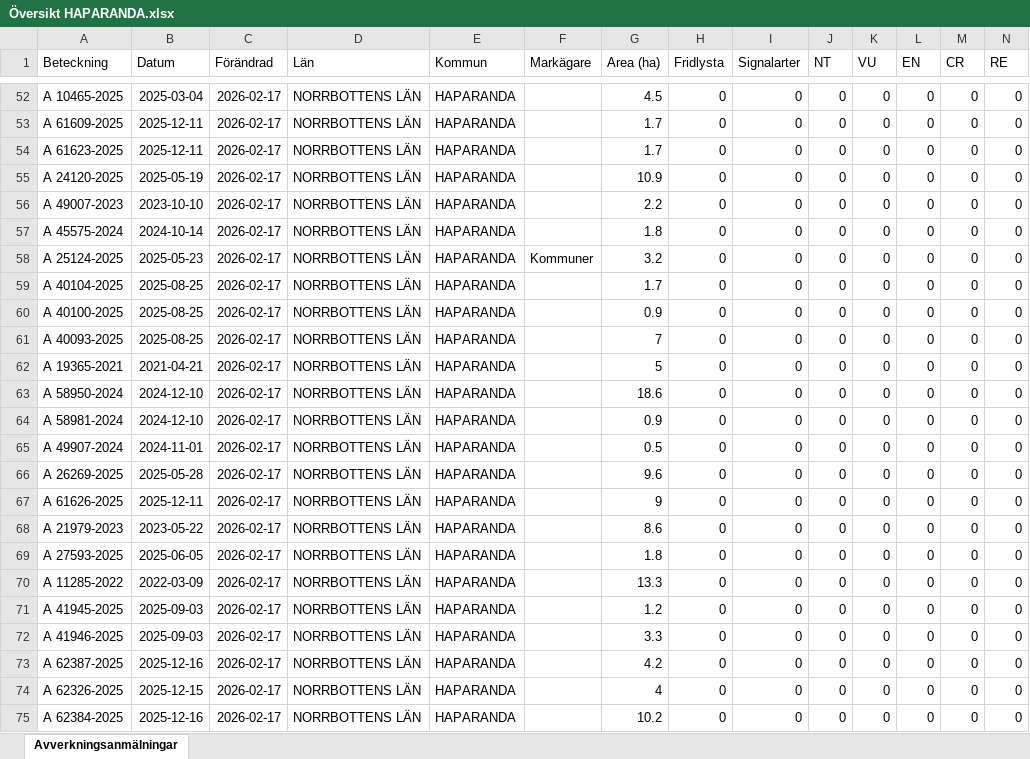
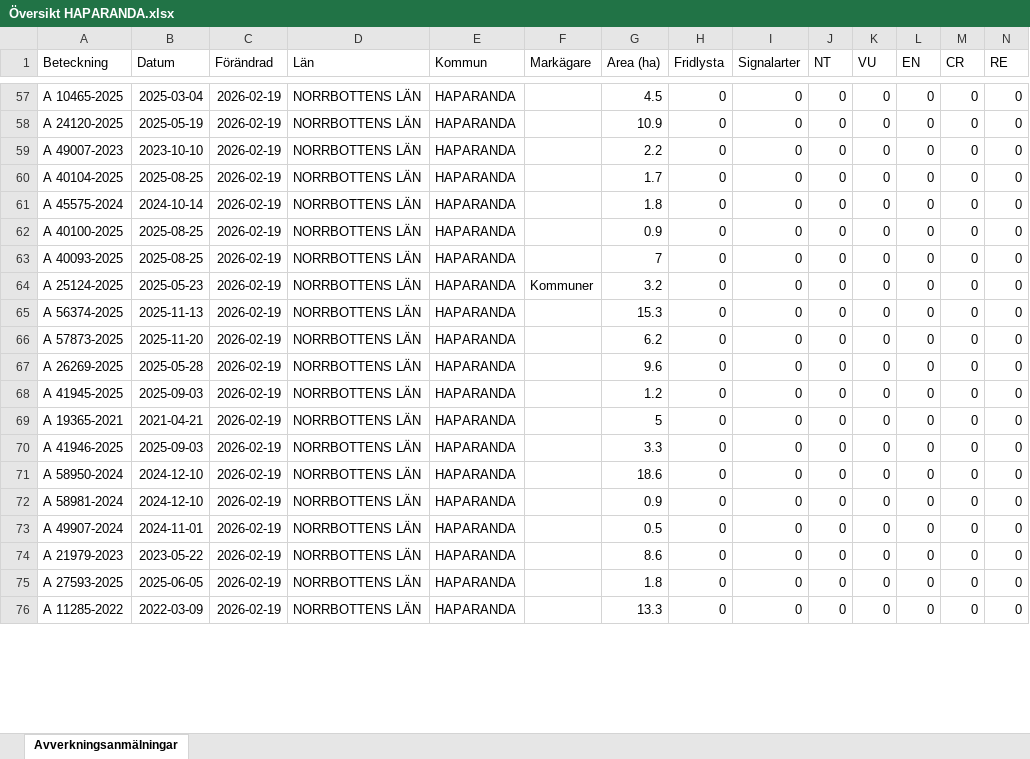
Before and after one commit to klasma/Logging_2583, an Excel workbook: Översikt HAPARANDA.xlsx, sheet Avverkningsanmälningar, drawn as a sheet; only a part is shown, gaps mark what is left out; values as stored, in another font and other column widths than the file's, no borders; removed rows and columns are numbered as before the commit, all else as after; rows hold the shown columns only; the diff covers the shown part only; the diff names each change by its address in the sheet, - before the commit and + after, or states it on an @@ line.

```diff
--- a/Översikt HAPARANDA.xlsx (sheet Avverkningsanmälningar)
+++ b/Översikt HAPARANDA.xlsx (sheet Avverkningsanmälningar)
-C57 (Förändrad): 2026-02-17
+C57 (Förändrad): 2026-02-19
-row 53: A 61609-2025 | 2025-12-11 | 2026-02-17 | NORRBOTTENS LÄN | HAPARANDA |  | 1.7 | 0 | 0 | 0 | 0 | 0 | 0 | 0
-row 54: A 61623-2025 | 2025-12-11 | 2026-02-17 | NORRBOTTENS LÄN | HAPARANDA |  | 1.7 | 0 | 0 | 0 | 0 | 0 | 0 | 0
-C58:C59 (Förändrad): 2026-02-17
+C58:C59 (Förändrad): 2026-02-19
-row 57: A 45575-2024 | 2024-10-14 | 2026-02-17 | NORRBOTTENS LÄN | HAPARANDA |  | 1.8 | 0 | 0 | 0 | 0 | 0 | 0 | 0
-row 58: A 25124-2025 | 2025-05-23 | 2026-02-17 | NORRBOTTENS LÄN | HAPARANDA | Kommuner | 3.2 | 0 | 0 | 0 | 0 | 0 | 0 | 0
-C60 (Förändrad): 2026-02-17
+C60 (Förändrad): 2026-02-19
+row 61: A 45575-2024 | 2024-10-14 | 2026-02-19 | NORRBOTTENS LÄN | HAPARANDA |  | 1.8 | 0 | 0 | 0 | 0 | 0 | 0 | 0
-C62:C63 (Förändrad): 2026-02-17
+C62:C63 (Förändrad): 2026-02-19
+row 64: A 25124-2025 | 2025-05-23 | 2026-02-19 | NORRBOTTENS LÄN | HAPARANDA | Kommuner | 3.2 | 0 | 0 | 0 | 0 | 0 | 0 | 0
+row 65: A 56374-2025 | 2025-11-13 | 2026-02-19 | NORRBOTTENS LÄN | HAPARANDA |  | 15.3 | 0 | 0 | 0 | 0 | 0 | 0 | 0
+row 66: A 57873-2025 | 2025-11-20 | 2026-02-19 | NORRBOTTENS LÄN | HAPARANDA |  | 6.2 | 0 | 0 | 0 | 0 | 0 | 0 | 0
+row 67: A 26269-2025 | 2025-05-28 | 2026-02-19 | NORRBOTTENS LÄN | HAPARANDA |  | 9.6 | 0 | 0 | 0 | 0 | 0 | 0 | 0
+row 68: A 41945-2025 | 2025-09-03 | 2026-02-19 | NORRBOTTENS LÄN | HAPARANDA |  | 1.2 | 0 | 0 | 0 | 0 | 0 | 0 | 0
-C69 (Förändrad): 2026-02-17
+C69 (Förändrad): 2026-02-19
+row 70: A 41946-2025 | 2025-09-03 | 2026-02-19 | NORRBOTTENS LÄN | HAPARANDA |  | 3.3 | 0 | 0 | 0 | 0 | 0 | 0 | 0
-C71:C73 (Förändrad): 2026-02-17
+C71:C73 (Förändrad): 2026-02-19
-row 66: A 26269-2025 | 2025-05-28 | 2026-02-17 | NORRBOTTENS LÄN | HAPARANDA |  | 9.6 | 0 | 0 | 0 | 0 | 0 | 0 | 0
-row 67: A 61626-2025 | 2025-12-11 | 2026-02-17 | NORRBOTTENS LÄN | HAPARANDA |  | 9 | 0 | 0 | 0 | 0 | 0 | 0 | 0
-C74:C76 (Förändrad): 2026-02-17
+C74:C76 (Förändrad): 2026-02-19
-row 71: A 41945-2025 | 2025-09-03 | 2026-02-17 | NORRBOTTENS LÄN | HAPARANDA |  | 1.2 | 0 | 0 | 0 | 0 | 0 | 0 | 0
-row 72: A 41946-2025 | 2025-09-03 | 2026-02-17 | NORRBOTTENS LÄN | HAPARANDA |  | 3.3 | 0 | 0 | 0 | 0 | 0 | 0 | 0
-row 73: A 62387-2025 | 2025-12-16 | 2026-02-17 | NORRBOTTENS LÄN | HAPARANDA |  | 4.2 | 0 | 0 | 0 | 0 | 0 | 0 | 0
-row 74: A 62326-2025 | 2025-12-15 | 2026-02-17 | NORRBOTTENS LÄN | HAPARANDA |  | 4 | 0 | 0 | 0 | 0 | 0 | 0 | 0
-row 75: A 62384-2025 | 2025-12-16 | 2026-02-17 | NORRBOTTENS LÄN | HAPARANDA |  | 10.2 | 0 | 0 | 0 | 0 | 0 | 0 | 0
```
Also changed, not shown: 44 added rows, 40 removed rows and 198 edited cells elsewhere in this sheet, artfynd/A 1855-2025 artfynd.xlsx, artfynd/A 31667-2021 artfynd.xlsx, 37 other files.
